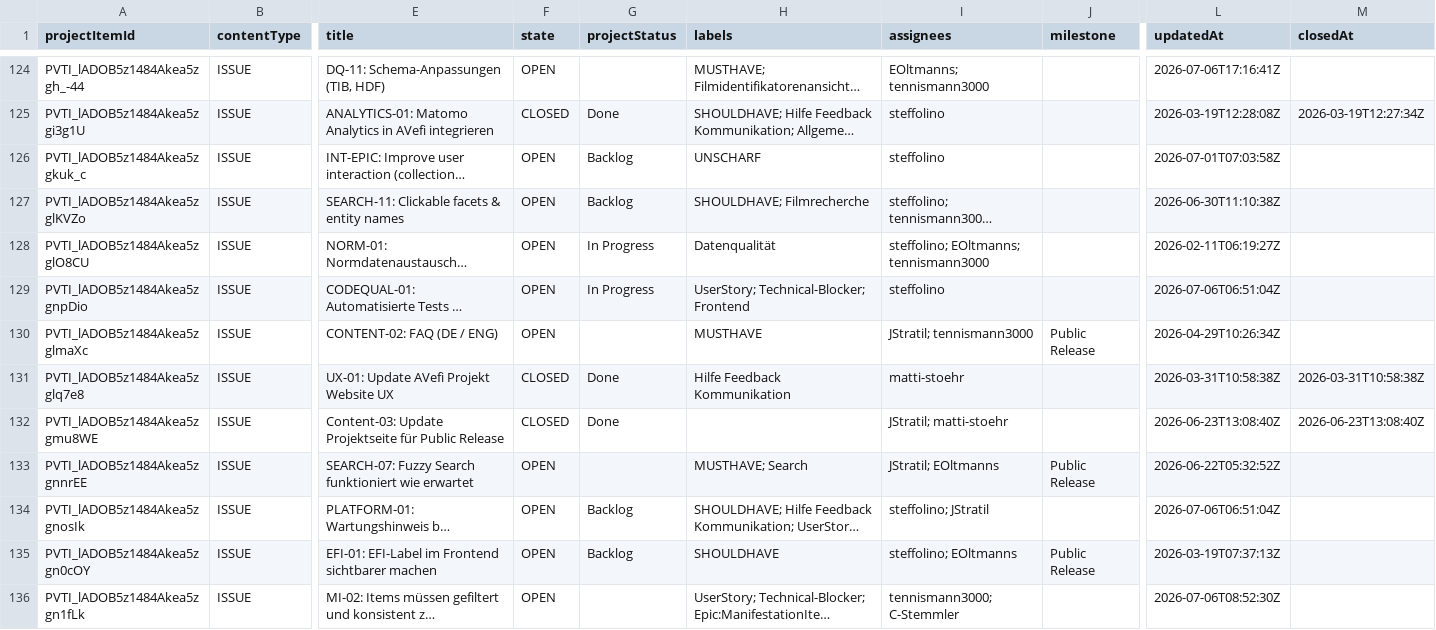
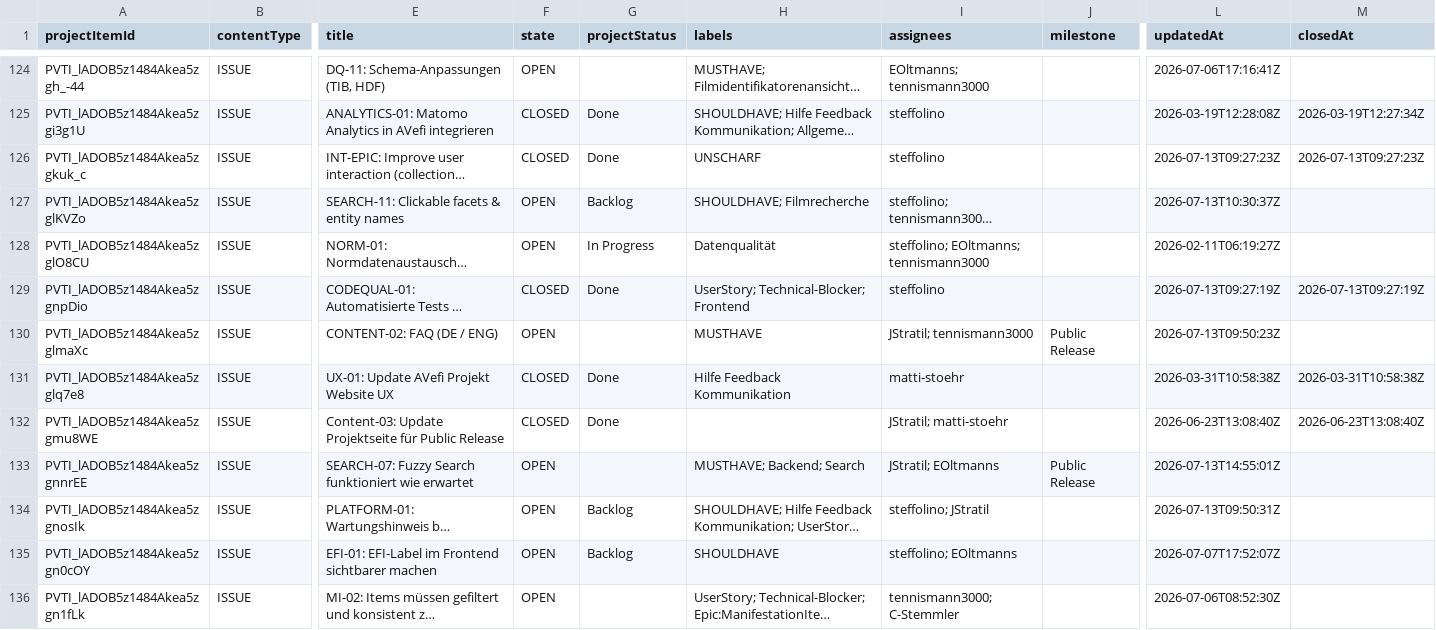
Before and after one commit to AV-EFI/frontend, a CSV file: docs/repo-analysis/github-issues-inventory/project-1-items.csv, drawn as a sheet; only a part is shown, gaps mark what is left out; long unchanged cells end in …; the diff covers the shown part only; the diff names each change by its address in the sheet, - before the commit and + after, or states it on an @@ line.

```diff
--- a/docs/repo-analysis/github-issues-inventory/project-1-items.csv
+++ b/docs/repo-analysis/github-issues-inventory/project-1-items.csv
-F126 (state): OPEN
+F126 (state): CLOSED
-G126 (projectStatus): Backlog
+G126 (projectStatus): Done
-L126 (updatedAt): 2026-07-01T07:03:58Z
+L126 (updatedAt): 2026-07-13T09:27:23Z
-M126 (closedAt): (empty)
+M126 (closedAt): 2026-07-13T09:27:23Z
-L127 (updatedAt): 2026-06-30T11:10:38Z
+L127 (updatedAt): 2026-07-13T10:30:37Z
-F129 (state): OPEN
+F129 (state): CLOSED
-G129 (projectStatus): In Progress
+G129 (projectStatus): Done
-L129 (updatedAt): 2026-07-06T06:51:04Z
+L129 (updatedAt): 2026-07-13T09:27:19Z
-M129 (closedAt): (empty)
+M129 (closedAt): 2026-07-13T09:27:19Z
-L130 (updatedAt): 2026-04-29T10:26:34Z
+L130 (updatedAt): 2026-07-13T09:50:23Z
-H133 (labels): MUSTHAVE; Search
+H133 (labels): MUSTHAVE; Backend; Search
-L133 (updatedAt): 2026-06-22T05:32:52Z
+L133 (updatedAt): 2026-07-13T14:55:01Z
-L134 (updatedAt): 2026-07-06T06:51:04Z
+L134 (updatedAt): 2026-07-13T09:50:31Z
-J135 (milestone): Public Release
+J135 (milestone): (empty)
-L135 (updatedAt): 2026-03-19T07:37:13Z
+L135 (updatedAt): 2026-07-07T17:52:07Z
```
Also changed, not shown: 1 added row and 67 edited cells elsewhere in this file, docs/repo-analysis/github-issues-inventory/project-1-classified.csv, docs/repo-analysis/github-issues-inventory/project-1-code-cross-check.csv, 13 other files.
